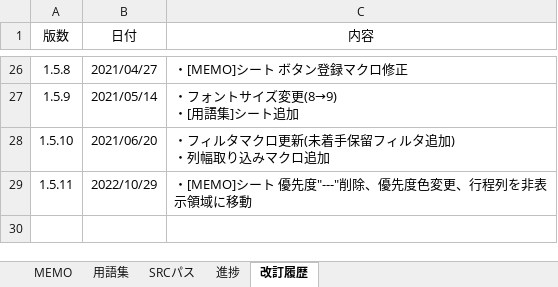
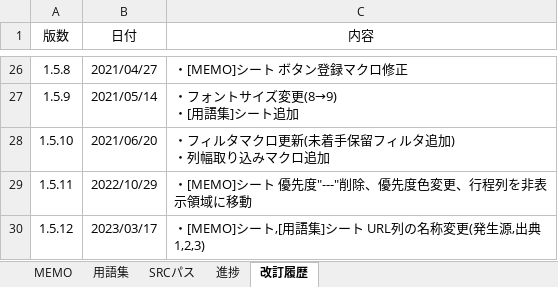
Before and after one commit to draemonash2/other, an Excel workbook: template/_work_dir_template/#memo_xxx.xlsm, sheet 改訂履歴, drawn as a sheet; only a part is shown, gaps mark what is left out; values as stored, in another font and other column widths than the file's, no borders; table styles not drawn; the diff names each change by its address in the sheet, - before the commit and + after, or states it on an @@ line.

```diff
--- a/template/_work_dir_template/#memo_xxx.xlsm (sheet 改訂履歴)
+++ b/template/_work_dir_template/#memo_xxx.xlsm (sheet 改訂履歴)
+row 30: 1.5.12 | 2023/03/17 | ・[MEMO]シート,[用語集]シート URL列の名称変更(発生源,出典1,2,3)
```
Also changed, not shown: sheet 用語集, sheet MEMO, charts or pictures.
